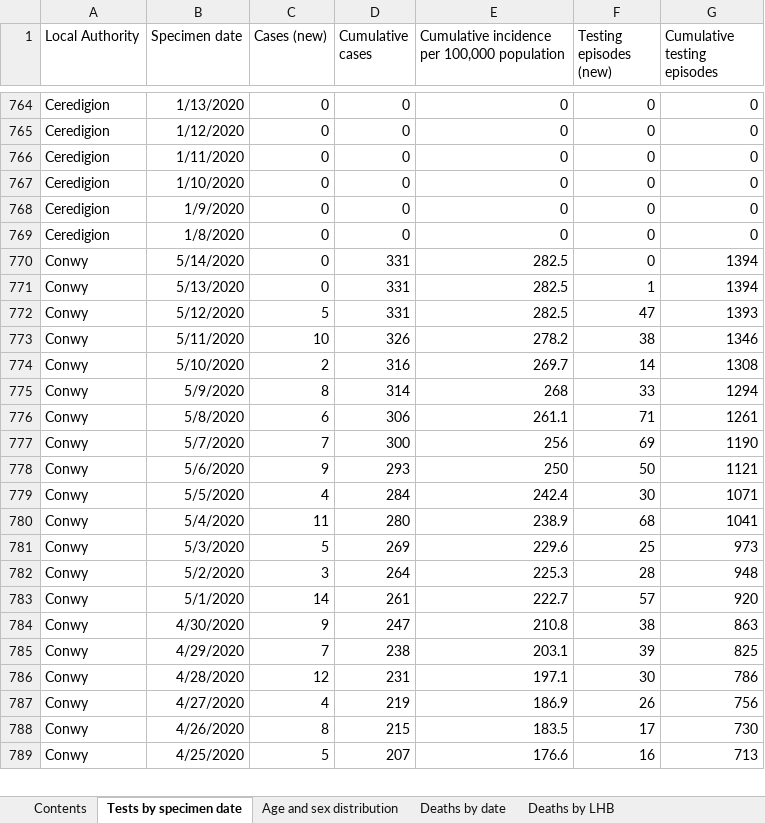
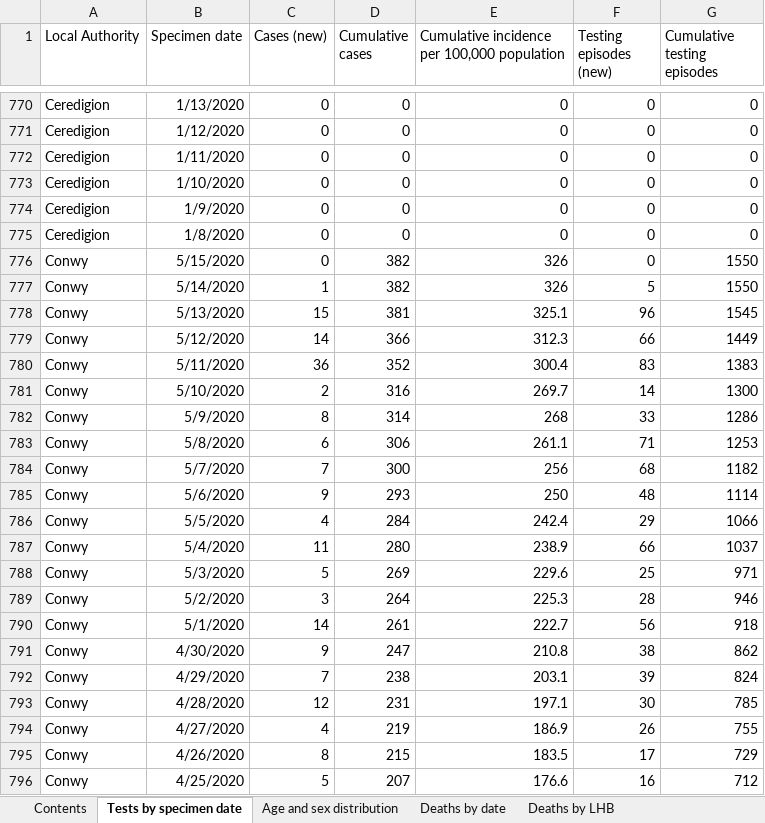
Before and after one commit to airallergy/covid-19-choropleth-map-uk, an Excel workbook: data/csv/src/data_latest_wls.xlsx, sheet Tests by specimen date, drawn as a sheet; only a part is shown, gaps mark what is left out; values as stored, in another font and other column widths than the file's, no borders; removed rows and columns are numbered as before the commit, all else as after; the diff covers the shown part only; the diff names each change by its address in the sheet, - before the commit and + after, or states it on an @@ line.

```diff
--- a/data/csv/src/data_latest_wls.xlsx (sheet Tests by specimen date)
+++ b/data/csv/src/data_latest_wls.xlsx (sheet Tests by specimen date)
-B776 (Specimen date): 5/14/2020
+B776 (Specimen date): 5/15/2020
-D776 (Cumulative cases): 331
+D776 (Cumulative cases): 382
-E776: 282.5
+E776: 326
-G776 (Cumulative testing episodes): 1394
+G776 (Cumulative testing episodes): 1550
-row 771: Conwy | 5/13/2020 | 0 | 331 | 282.5 | 1 | 1394
-row 772: Conwy | 5/12/2020 | 5 | 331 | 282.5 | 47 | 1393
-row 773: Conwy | 5/11/2020 | 10 | 326 | 278.2 | 38 | 1346
+row 777: Conwy | 5/14/2020 | 1 | 382 | 326 | 5 | 1550
+row 778: Conwy | 5/13/2020 | 15 | 381 | 325.1 | 96 | 1545
+row 779: Conwy | 5/12/2020 | 14 | 366 | 312.3 | 66 | 1449
+row 780: Conwy | 5/11/2020 | 36 | 352 | 300.4 | 83 | 1383
-G781 (Cumulative testing episodes): 1308
+G781 (Cumulative testing episodes): 1300
-G782 (Cumulative testing episodes): 1294
+G782 (Cumulative testing episodes): 1286
-G783 (Cumulative testing episodes): 1261
+G783 (Cumulative testing episodes): 1253
-F784 (Testing episodes (new)): 69
+F784 (Testing episodes (new)): 68
-G784 (Cumulative testing episodes): 1190
+G784 (Cumulative testing episodes): 1182
-F785 (Testing episodes (new)): 50
+F785 (Testing episodes (new)): 48
-G785 (Cumulative testing episodes): 1121
+G785 (Cumulative testing episodes): 1114
-F786 (Testing episodes (new)): 30
+F786 (Testing episodes (new)): 29
-G786 (Cumulative testing episodes): 1071
+G786 (Cumulative testing episodes): 1066
-F787 (Testing episodes (new)): 68
+F787 (Testing episodes (new)): 66
-G787 (Cumulative testing episodes): 1041
+G787 (Cumulative testing episodes): 1037
-G788 (Cumulative testing episodes): 973
+G788 (Cumulative testing episodes): 971
-G789 (Cumulative testing episodes): 948
+G789 (Cumulative testing episodes): 946
-F790 (Testing episodes (new)): 57
+F790 (Testing episodes (new)): 56
-G790 (Cumulative testing episodes): 920
+G790 (Cumulative testing episodes): 918
-G791 (Cumulative testing episodes): 863
+G791 (Cumulative testing episodes): 862
-G792 (Cumulative testing episodes): 825
+G792 (Cumulative testing episodes): 824
-G793 (Cumulative testing episodes): 786
+G793 (Cumulative testing episodes): 785
-G794 (Cumulative testing episodes): 756
+G794 (Cumulative testing episodes): 755
-G795 (Cumulative testing episodes): 730
+G795 (Cumulative testing episodes): 729
-G796 (Cumulative testing episodes): 713
+G796 (Cumulative testing episodes): 712
```
Also changed, not shown: 40 added rows, 17 removed rows and 587 edited cells elsewhere in this sheet, sheet Age and sex distribution, sheet Deaths by date, sheet Deaths by LHB, sheet Contents, data/csv/src/data_latest_sct.xlsx, 12 other files.
